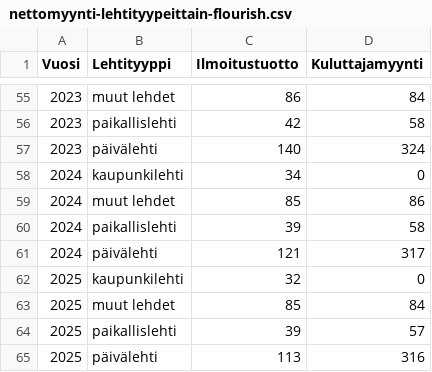
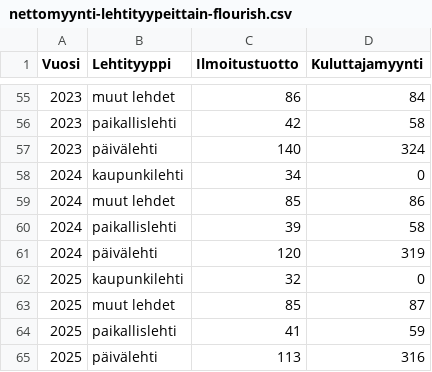
Before and after one commit to juliusuusikyla/uutismediat-julkinen-data, a CSV file: nettomyynti-lehtityypeittain-flourish.csv, drawn as a sheet; only a part is shown, gaps mark what is left out.

```diff
--- a/nettomyynti-lehtityypeittain-flourish.csv
+++ b/nettomyynti-lehtityypeittain-flourish.csv
@@ -60,6 +60,6 @@ Vuosi,Lehtityyppi,Ilmoitustuotto,Kuluttajamyynti
 2024,paikallislehti,39,58
-2024,päivälehti,121,317
+2024,päivälehti,120,319
 2025,kaupunkilehti,32,0
-2025,muut lehdet,85,84
-2025,paikallislehti,39,57
+2025,muut lehdet,85,87
+2025,paikallislehti,41,59
 2025,päivälehti,113,316
```
Also changed, not shown: nettomyynti-kaikki-lehdet-dw.csv, 3 other files.
